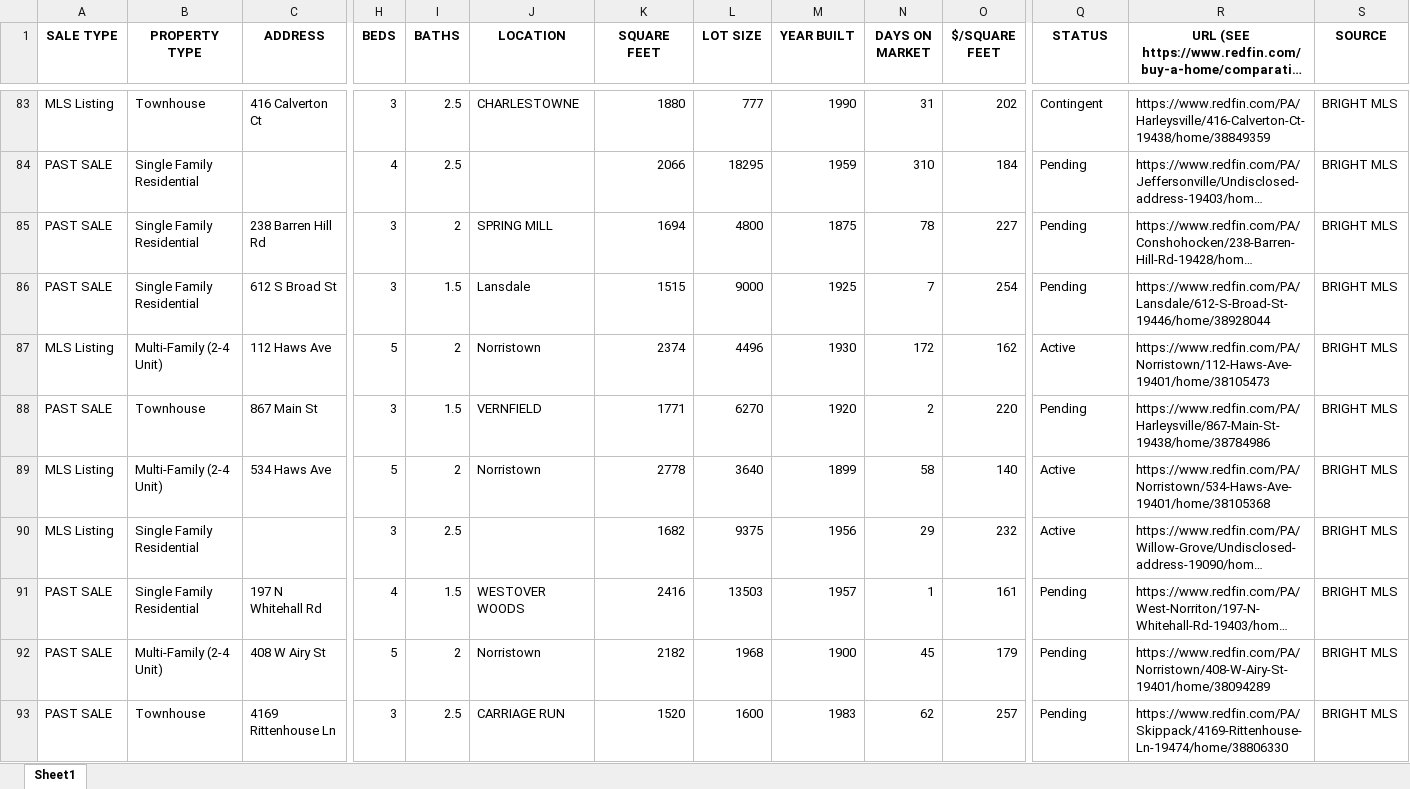
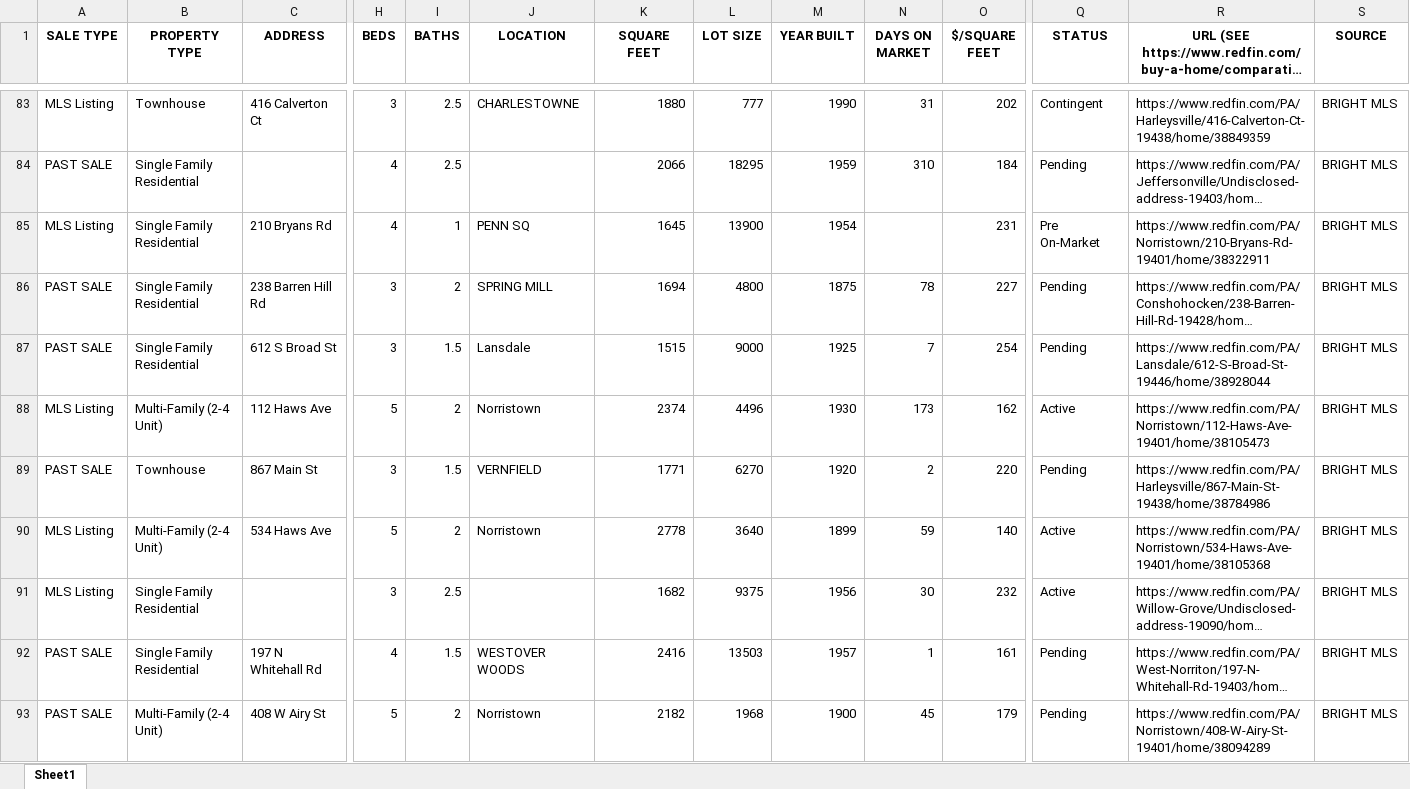
Before and after one commit to Hacker-2004/home-finder, an Excel workbook: homes.xlsx, sheet Sheet1, drawn as a sheet; only a part is shown, gaps mark what is left out; the shorter side is filled out with more unchanged rows; long unchanged cells end in …; values as stored, in another font and other column widths than the file's, no borders; addresses are those after the commit; rows hold the shown columns only; the diff covers the shown part only; the diff names each change by its address in the sheet, - before the commit and + after, or states it on an @@ line.

```diff
--- a/homes.xlsx (sheet Sheet1)
+++ b/homes.xlsx (sheet Sheet1)
+row 85: MLS Listing | Single Family Residential | 210 Bryans Rd | 4 | 1 | PENN SQ | 1645 | 13900 | 1954 |  | 231 | Pre On-Market | https://www.redfin.com/PA/Norristown/210-Bryans-Rd-19401/home/38322911 | BRIGHT MLS
-N88 (DAYS ON MARKET): 172
+N88 (DAYS ON MARKET): 173
-N90 (DAYS ON MARKET): 58
+N90 (DAYS ON MARKET): 59
-N91 (DAYS ON MARKET): 29
+N91 (DAYS ON MARKET): 30
```
Also changed, not shown: 5 added rows, 2 removed rows and 198 edited cells elsewhere in this sheet, 1 other file.
